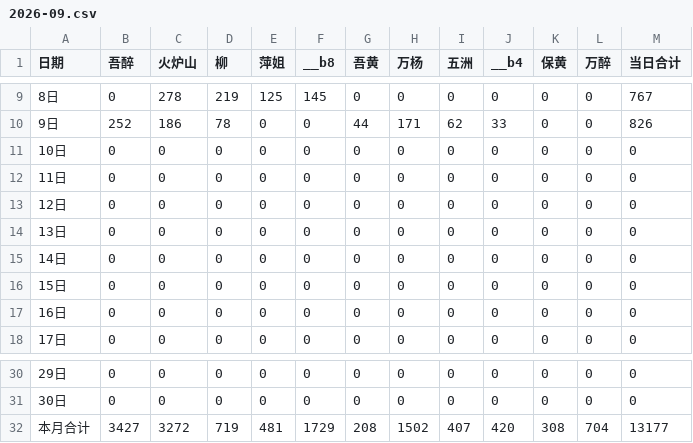
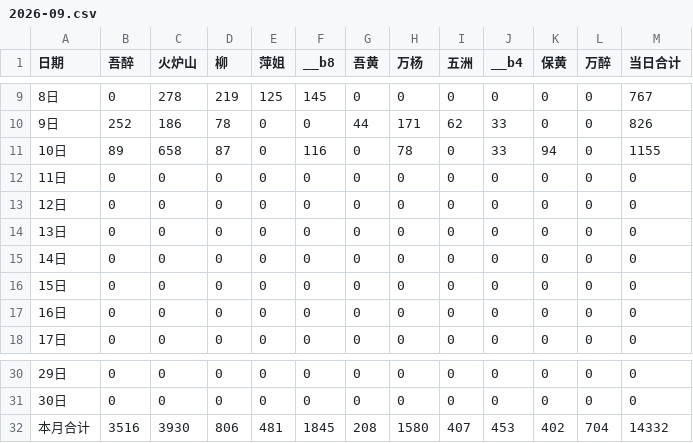
Before and after one commit to nqw1983-coder/-delivery-note-accounting, a CSV file: backups/2026-09.csv, drawn as a sheet; only a part is shown, gaps mark what is left out.

```diff
--- a/backups/2026-09.csv
+++ b/backups/2026-09.csv
@@ -10,3 +10,3 @@
 9日,252,186,78,0,0,44,171,62,33,0,0,826
-10日,0,0,0,0,0,0,0,0,0,0,0,0
+10日,89,658,87,0,116,0,78,0,33,94,0,1155
 11日,0,0,0,0,0,0,0,0,0,0,0,0
@@ -31,2 +31,2 @@
 30日,0,0,0,0,0,0,0,0,0,0,0,0
-本月合计,3427,3272,719,481,1729,208,1502,407,420,308,704,13177
+本月合计,3516,3930,806,481,1845,208,1580,407,453,402,704,14332
```
Also changed, not shown: 1 other file.
